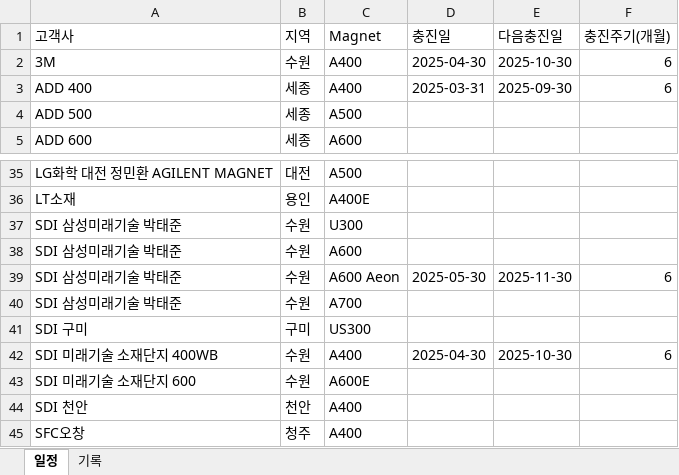
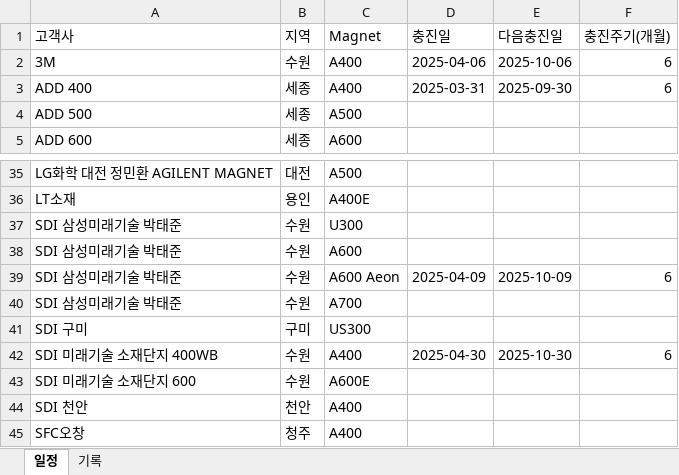
Before and after one commit to Hyunsu7917/BRKR-SERVER, an Excel workbook: assets/He.xlsx, sheet 일정, drawn as a sheet; only a part is shown, gaps mark what is left out; values as stored, in another font and other column widths than the file's, no borders; the diff names each change by its address in the sheet, - before the commit and + after, or states it on an @@ line.

```diff
--- a/assets/He.xlsx (sheet 일정)
+++ b/assets/He.xlsx (sheet 일정)
-D2 (충진일): 2025-04-30
+D2 (충진일): 2025-04-06
-E2 (다음충진일): 2025-10-30
+E2 (다음충진일): 2025-10-06
-D39 (충진일): 2025-05-30
+D39 (충진일): 2025-04-09
-E39 (다음충진일): 2025-11-30
+E39 (다음충진일): 2025-10-09
```
Also changed, not shown: sheet 기록, 2 other files.
